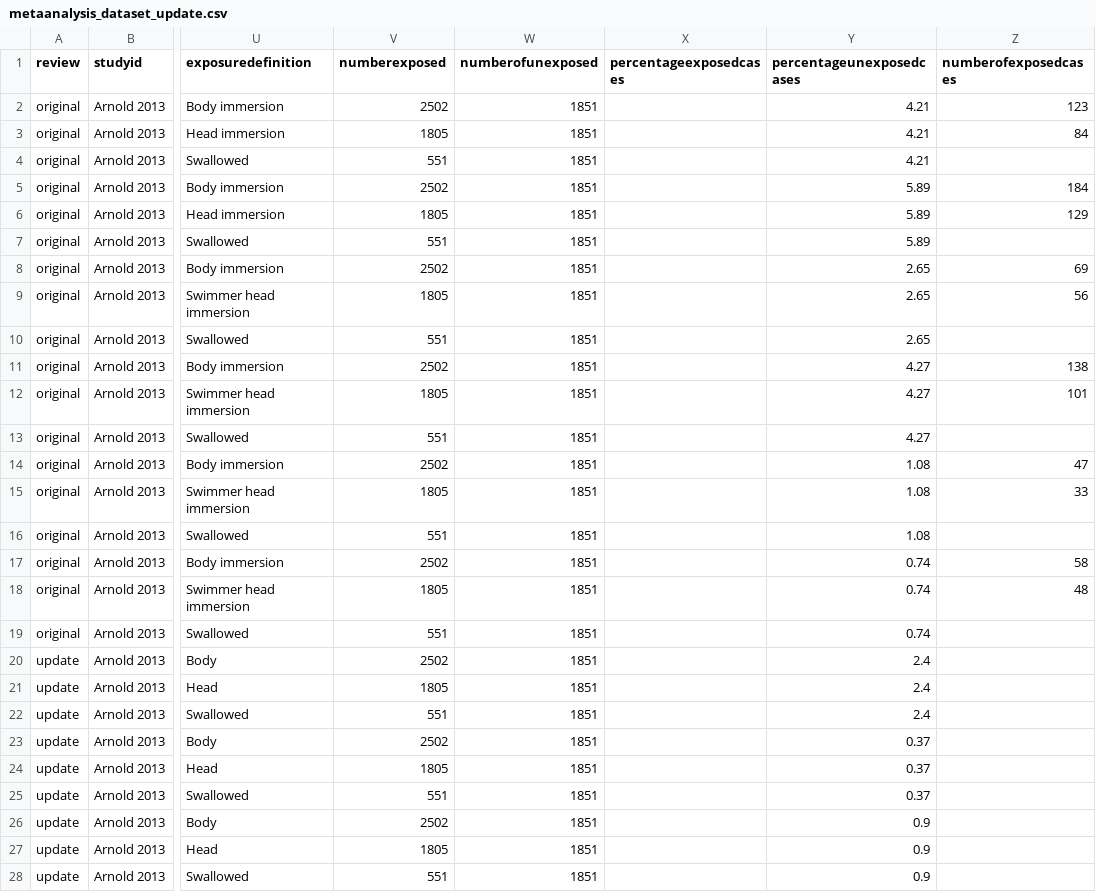
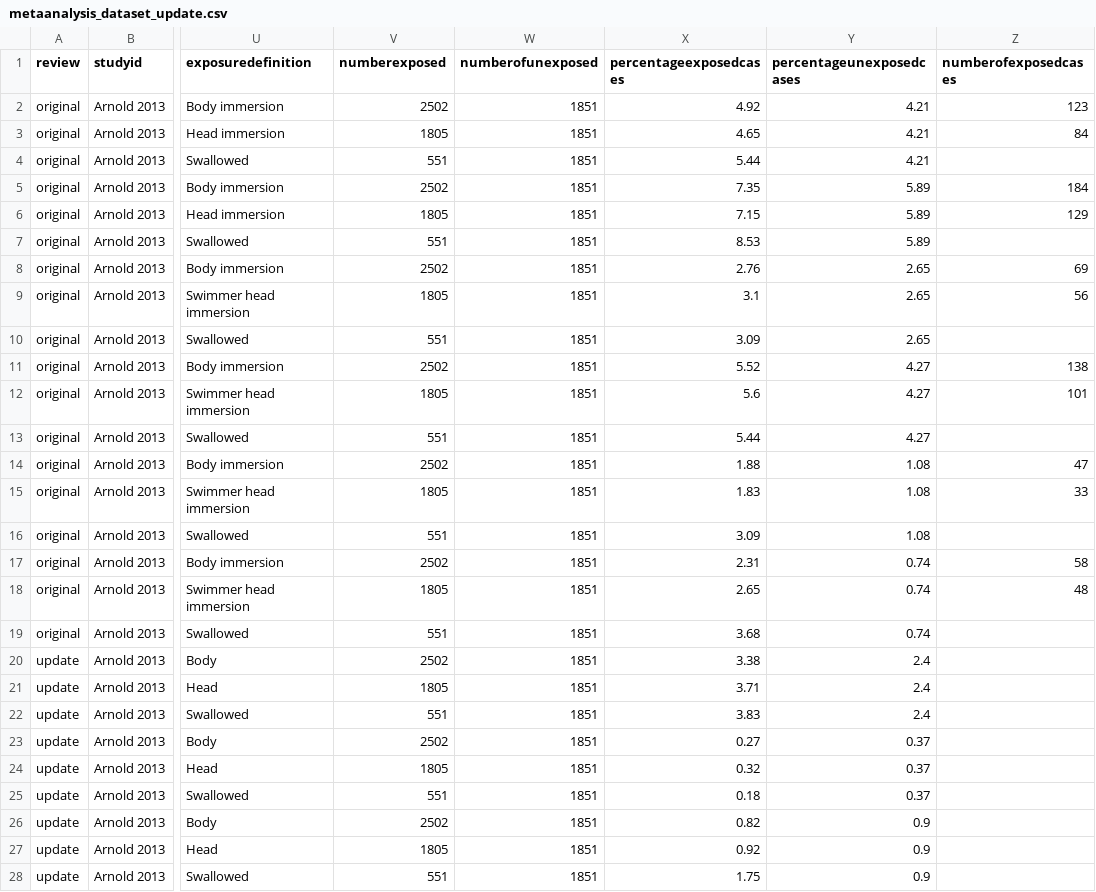
Before and after one commit to befriendabacterium/leonardetal2018SRMAupdate_review, a CSV file: data/metaanalysis_dataset_update.csv, drawn as a sheet; only a part is shown, gaps mark what is left out; the diff covers the shown part only; the diff names each change by its address in the sheet, - before the commit and + after, or states it on an @@ line.

Commit message:
Add percentages exposed cases (Arnold et al. 2013)

```diff
--- a/data/metaanalysis_dataset_update.csv
+++ b/data/metaanalysis_dataset_update.csv
-X2 (percentageexposedcases): (empty)
+X2 (percentageexposedcases): 4.92
-X3 (percentageexposedcases): (empty)
+X3 (percentageexposedcases): 4.65
-X4 (percentageexposedcases): (empty)
+X4 (percentageexposedcases): 5.44
-X5 (percentageexposedcases): (empty)
+X5 (percentageexposedcases): 7.35
-X6 (percentageexposedcases): (empty)
+X6 (percentageexposedcases): 7.15
-X7 (percentageexposedcases): (empty)
+X7 (percentageexposedcases): 8.53
-X8 (percentageexposedcases): (empty)
+X8 (percentageexposedcases): 2.76
-X9 (percentageexposedcases): (empty)
+X9 (percentageexposedcases): 3.1
-X10 (percentageexposedcases): (empty)
+X10 (percentageexposedcases): 3.09
-X11 (percentageexposedcases): (empty)
+X11 (percentageexposedcases): 5.52
-X12 (percentageexposedcases): (empty)
+X12 (percentageexposedcases): 5.6
-X13 (percentageexposedcases): (empty)
+X13 (percentageexposedcases): 5.44
-X14 (percentageexposedcases): (empty)
+X14 (percentageexposedcases): 1.88
-X15 (percentageexposedcases): (empty)
+X15 (percentageexposedcases): 1.83
-X16 (percentageexposedcases): (empty)
+X16 (percentageexposedcases): 3.09
-X17 (percentageexposedcases): (empty)
+X17 (percentageexposedcases): 2.31
-X18 (percentageexposedcases): (empty)
+X18 (percentageexposedcases): 2.65
-X19 (percentageexposedcases): (empty)
+X19 (percentageexposedcases): 3.68
-X20 (percentageexposedcases): (empty)
+X20 (percentageexposedcases): 3.38
-X21 (percentageexposedcases): (empty)
+X21 (percentageexposedcases): 3.71
-X22 (percentageexposedcases): (empty)
+X22 (percentageexposedcases): 3.83
-X23 (percentageexposedcases): (empty)
+X23 (percentageexposedcases): 0.27
-X24 (percentageexposedcases): (empty)
+X24 (percentageexposedcases): 0.32
-X25 (percentageexposedcases): (empty)
+X25 (percentageexposedcases): 0.18
-X26 (percentageexposedcases): (empty)
+X26 (percentageexposedcases): 0.82
-X27 (percentageexposedcases): (empty)
+X27 (percentageexposedcases): 0.92
-X28 (percentageexposedcases): (empty)
+X28 (percentageexposedcases): 1.75
```
Also changed, not shown: 12 edited cells elsewhere in this file.
